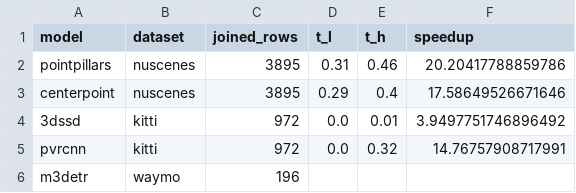
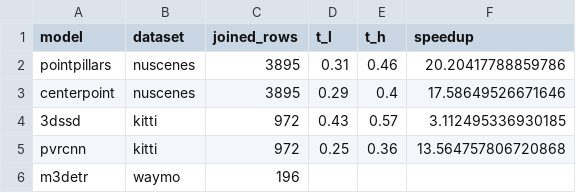
Before and after one commit to Mercury1565/mnemosyne_threshold_selector, a CSV file: outputs/summary_all_combos.csv, drawn as a sheet.

```diff
--- a/outputs/summary_all_combos.csv
+++ b/outputs/summary_all_combos.csv
@@ -3,4 +3,4 @@ pointpillars,nuscenes,3895,0.31,0.46,20.20417788859786
 centerpoint,nuscenes,3895,0.29,0.4,17.58649526671646
-3dssd,kitti,972,0.0,0.01,3.9497751746896492
-pvrcnn,kitti,972,0.0,0.32,14.76757908717991
+3dssd,kitti,972,0.43,0.57,3.112495336930185
+pvrcnn,kitti,972,0.25,0.36,13.564757806720868
 m3detr,waymo,196,,,
```
Also changed, not shown: outputs/3dssd_kitti/rules_sweep.csv, 10 other files.
